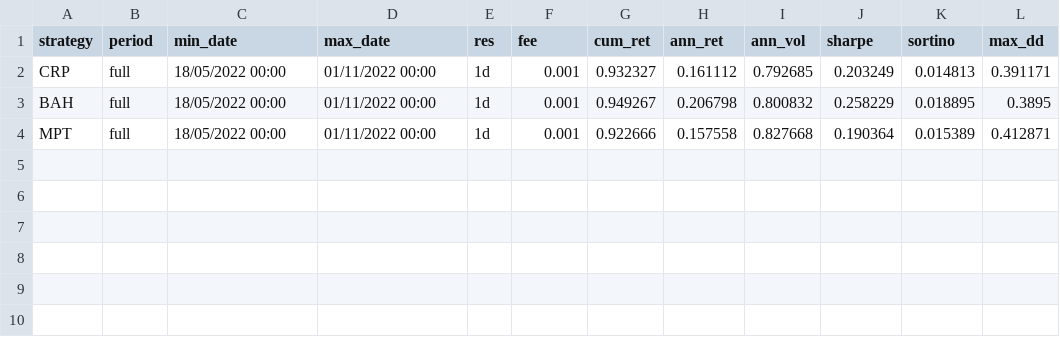
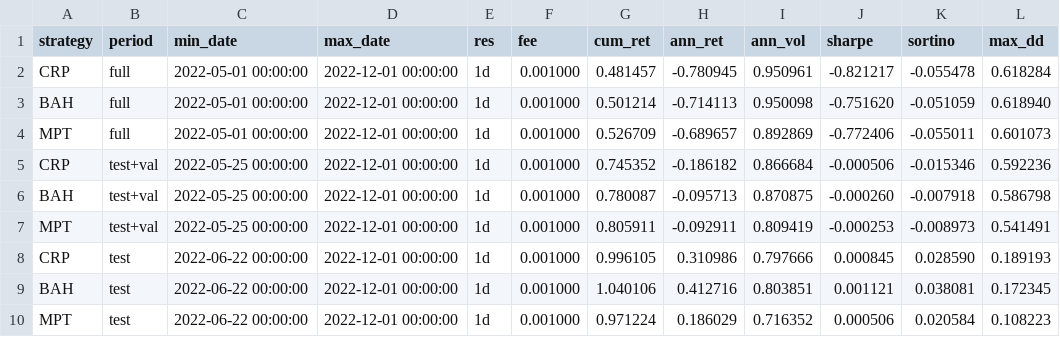
Before and after one commit to severus-sn4pe/drl-library, a CSV file: datasets/thesis/benchmark/benchmark_results.csv, drawn as a sheet.

```diff
--- a/datasets/thesis/benchmark/benchmark_results.csv
+++ b/datasets/thesis/benchmark/benchmark_results.csv
@@ -1,4 +1,10 @@
 strategy,period,min_date,max_date,res,fee,cum_ret,ann_ret,ann_vol,sharpe,sortino,max_dd
-CRP,full,18/05/2022 00:00,01/11/2022 00:00,1d,0.001,0.932327,0.161112,0.792685,0.203249,0.014813,0.391171
-BAH,full,18/05/2022 00:00,01/11/2022 00:00,1d,0.001,0.949267,0.206798,0.800832,0.258229,0.018895,0.3895
-MPT,full,18/05/2022 00:00,01/11/2022 00:00,1d,0.001,0.922666,0.157558,0.827668,0.190364,0.015389,0.412871
+CRP,full,2022-05-01 00:00:00,2022-12-01 00:00:00,1d,0.001000,0.481457,-0.780945,0.950961,-0.821217,-0.055478,0.618284
+BAH,full,2022-05-01 00:00:00,2022-12-01 00:00:00,1d,0.001000,0.501214,-0.714113,0.950098,-0.751620,-0.051059,0.618940
+MPT,full,2022-05-01 00:00:00,2022-12-01 00:00:00,1d,0.001000,0.526709,-0.689657,0.892869,-0.772406,-0.055011,0.601073
+CRP,test+val,2022-05-25 00:00:00,2022-12-01 00:00:00,1d,0.001000,0.745352,-0.186182,0.866684,-0.000506,-0.015346,0.592236
+BAH,test+val,2022-05-25 00:00:00,2022-12-01 00:00:00,1d,0.001000,0.780087,-0.095713,0.870875,-0.000260,-0.007918,0.586798
+MPT,test+val,2022-05-25 00:00:00,2022-12-01 00:00:00,1d,0.001000,0.805911,-0.092911,0.809419,-0.000253,-0.008973,0.541491
+CRP,test,2022-06-22 00:00:00,2022-12-01 00:00:00,1d,0.001000,0.996105,0.310986,0.797666,0.000845,0.028590,0.189193
+BAH,test,2022-06-22 00:00:00,2022-12-01 00:00:00,1d,0.001000,1.040106,0.412716,0.803851,0.001121,0.038081,0.172345
+MPT,test,2022-06-22 00:00:00,2022-12-01 00:00:00,1d,0.001000,0.971224,0.186029,0.716352,0.000506,0.020584,0.108223
```
Also changed, not shown: datasets/thesis/benchmark/1d_benchmark_returns.csv, 9 other files.
